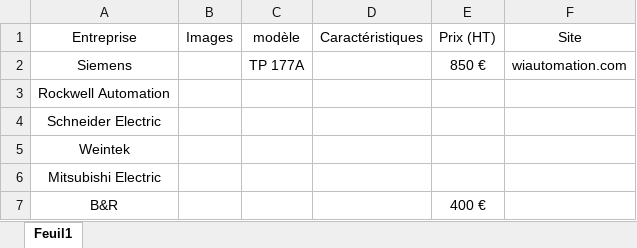
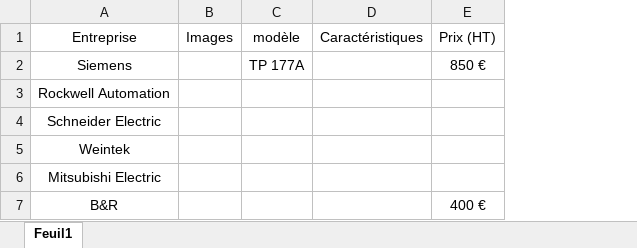
Before and after one commit to loupsonneville/Robot-Manitou, an Excel workbook: Nelson GRAVEAU/Tableau concurrant pp45.xlsx, sheet Feuil1, drawn as a sheet; values as stored, in another font and other column widths than the file's, no borders; charts and pictures not drawn; the diff names each change by its address in the sheet, - before the commit and + after, or states it on an @@ line.

Commit message:
Update Tableau concurrant pp45.xlsx

```diff
--- a/Nelson GRAVEAU/Tableau concurrant pp45.xlsx (sheet Feuil1)
+++ b/Nelson GRAVEAU/Tableau concurrant pp45.xlsx (sheet Feuil1)
-column F (Site), row 2: wiautomation.com
```
